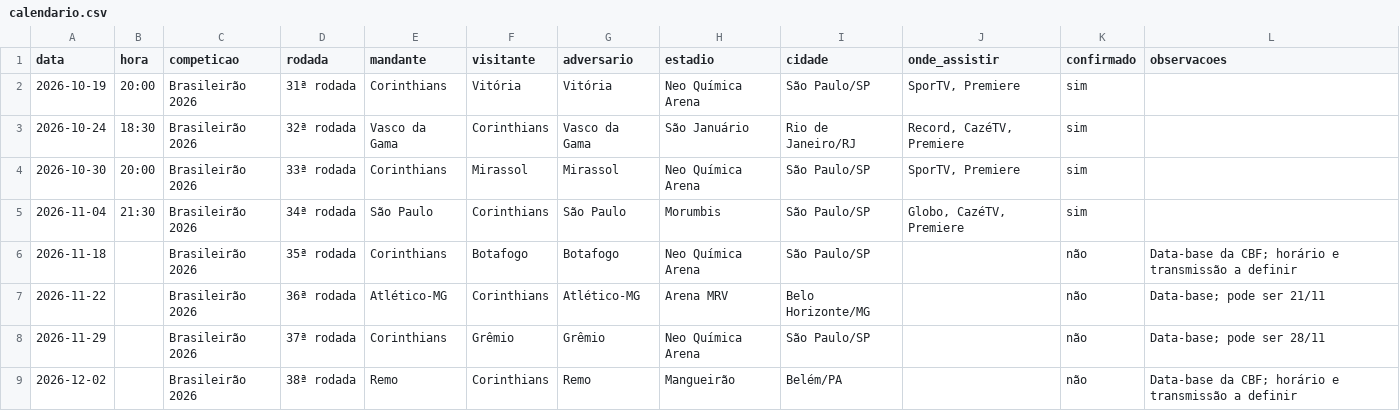
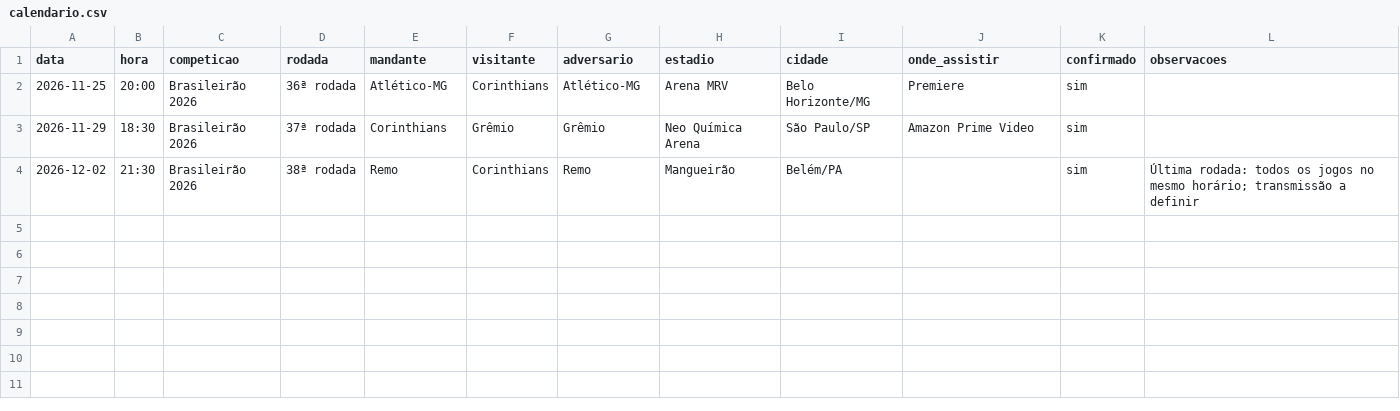
Before and after one commit to periclesrocha/bando-de-dados, a CSV file: data/calendario.csv, drawn as a sheet.

Commit message:
Data updates

```diff
--- a/data/calendario.csv
+++ b/data/calendario.csv
@@ -1,9 +1,4 @@
 data,hora,competicao,rodada,mandante,visitante,adversario,estadio,cidade,onde_assistir,confirmado,observacoes
-2026-10-19,20:00,Brasileirão 2026,31ª rodada,Corinthians,Vitória,Vitória,Neo Química Arena,São Paulo/SP,"SporTV, Premiere",sim,
-2026-10-24,18:30,Brasileirão 2026,32ª rodada,Vasco da Gama,Corinthians,Vasco da Gama,São Januário,Rio de Janeiro/RJ,"Record, CazéTV, Premiere",sim,
-2026-10-30,20:00,Brasileirão 2026,33ª rodada,Corinthians,Mirassol,Mirassol,Neo Química Arena,São Paulo/SP,"SporTV, Premiere",sim,
-2026-11-04,21:30,Brasileirão 2026,34ª rodada,São Paulo,Corinthians,São Paulo,Morumbis,São Paulo/SP,"Globo, CazéTV, Premiere",sim,
-2026-11-18,,Brasileirão 2026,35ª rodada,Corinthians,Botafogo,Botafogo,Neo Química Arena,São Paulo/SP,,não,Data-base da CBF; horário e transmissão a definir
-2026-11-22,,Brasileirão 2026,36ª rodada,Atlético-MG,Corinthians,Atlético-MG,Arena MRV,Belo Horizonte/MG,,não,Data-base; pode ser 21/11
-2026-11-29,,Brasileirão 2026,37ª rodada,Corinthians,Grêmio,Grêmio,Neo Química Arena,São Paulo/SP,,não,Data-base; pode ser 28/11
-2026-12-02,,Brasileirão 2026,38ª rodada,Remo,Corinthians,Remo,Mangueirão,Belém/PA,,não,Data-base da CBF; horário e transmissão a definir
+2026-11-25,20:00,Brasileirão 2026,36ª rodada,Atlético-MG,Corinthians,Atlético-MG,Arena MRV,Belo Horizonte/MG,Premiere,sim,
+2026-11-29,18:30,Brasileirão 2026,37ª rodada,Corinthians,Grêmio,Grêmio,Neo Química Arena,São Paulo/SP,Amazon Prime Video,sim,
+2026-12-02,21:30,Brasileirão 2026,38ª rodada,Remo,Corinthians,Remo,Mangueirão,Belém/PA,,sim,Última rodada: todos os jogos no mesmo horário; transmissão a definir
```
Also changed, not shown: 3 other files.
